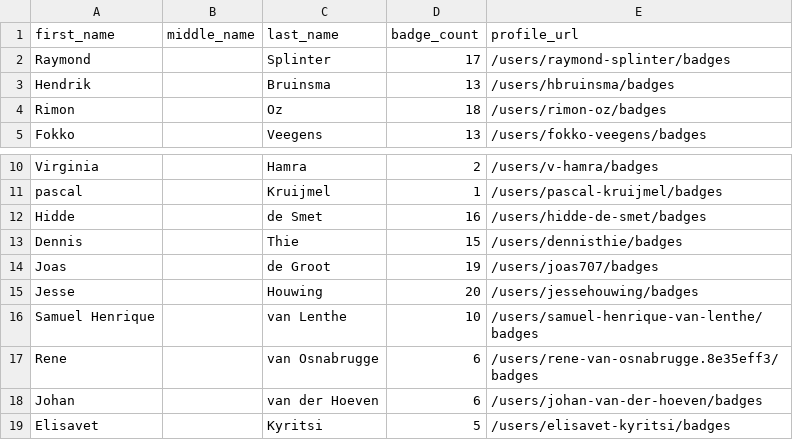
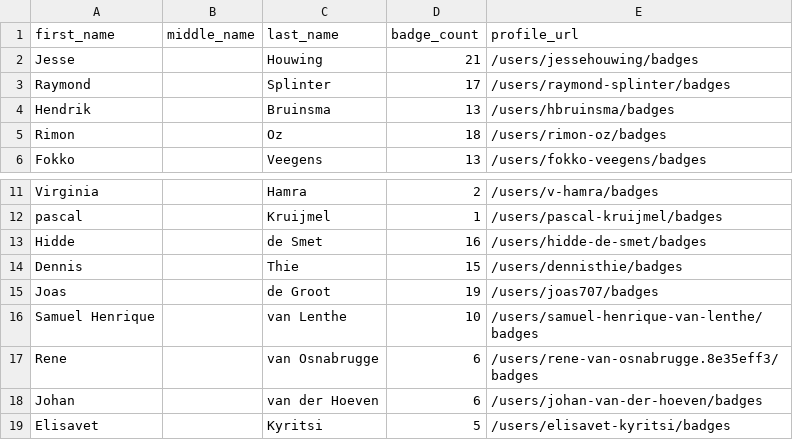
Before and after one commit to andrediasbr/github-certification-ranking, a CSV file: datasource/github-certs-netherlands.csv, drawn as a sheet; only a part is shown, gaps mark what is left out.

```diff
--- a/datasource/github-certs-netherlands.csv
+++ b/datasource/github-certs-netherlands.csv
@@ -1,2 +1,3 @@
 first_name,middle_name,last_name,badge_count,profile_url
+Jesse,,Houwing,21,/users/jessehouwing/badges
 Raymond,,Splinter,17,/users/raymond-splinter/badges
@@ -14,3 +15,2 @@ Dennis,,Thie,15,/users/dennisthie/badges
 Joas,,de Groot,19,/users/joas707/badges
-Jesse,,Houwing,20,/users/jessehouwing/badges
 Samuel Henrique,,van Lenthe,10,/users/samuel-henrique-van-lenthe/badges
```
Also changed, not shown: datasource/github-certs-brazil.csv, datasource/github-certs-india.csv, 10 other files.
